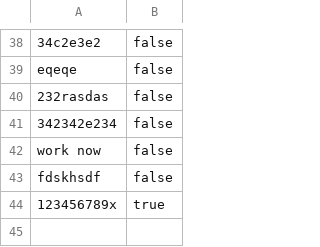
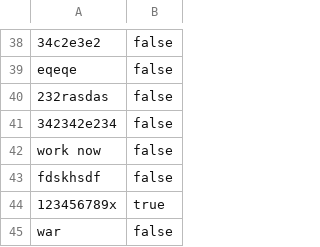
Before and after one commit to Ty-Zeta/nav_bar, a CSV file: new.csv, drawn as a sheet; only a part is shown, gaps mark what is left out.

```diff
--- a/new.csv
+++ b/new.csv
@@ -44 +44,2 @@ fdskhsdf, false
 123456789x, true
+war, false
```
Also changed, not shown: 8 other files.
